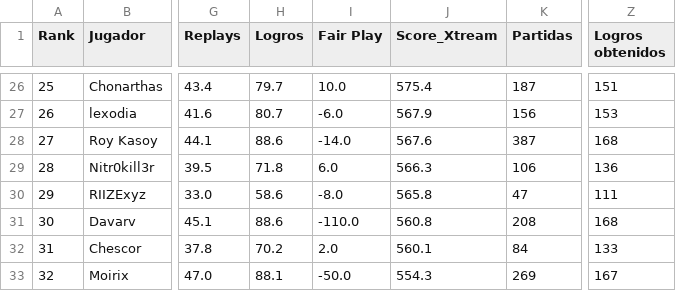
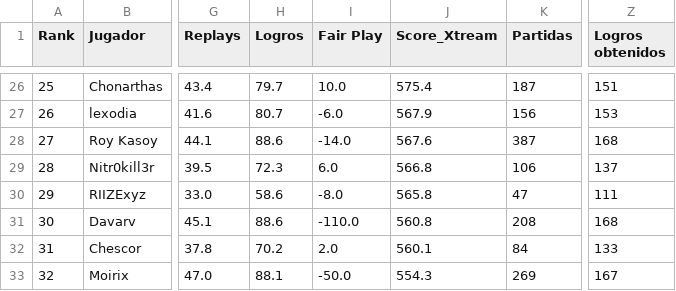
Before and after one commit to carlosacp526/dashboard-torneos-pokemon, a CSV file: data/score_xtream.csv, drawn as a sheet; only a part is shown, gaps mark what is left out; the diff names each change by its address in the sheet, - before the commit and + after, or states it on an @@ line.

```diff
--- a/data/score_xtream.csv
+++ b/data/score_xtream.csv
-H29 (Logros): 71.8
+H29 (Logros): 72.3
-J29 (Score_Xtream): 566.3
+J29 (Score_Xtream): 566.8
-Z29 (Logros obtenidos): 136
+Z29 (Logros obtenidos): 137
```
Also changed, not shown: 4 other files.
